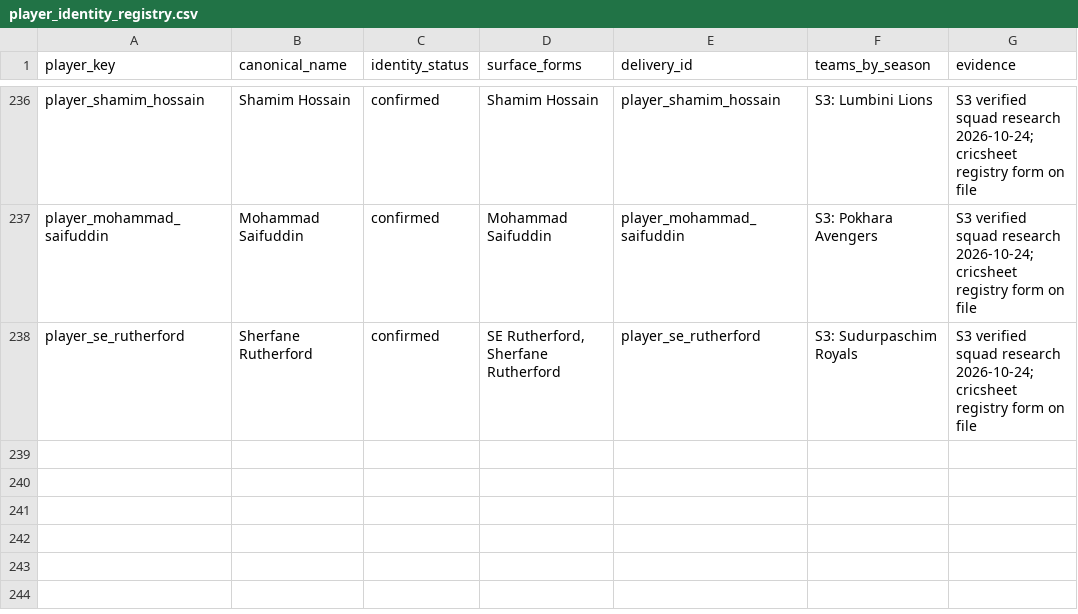
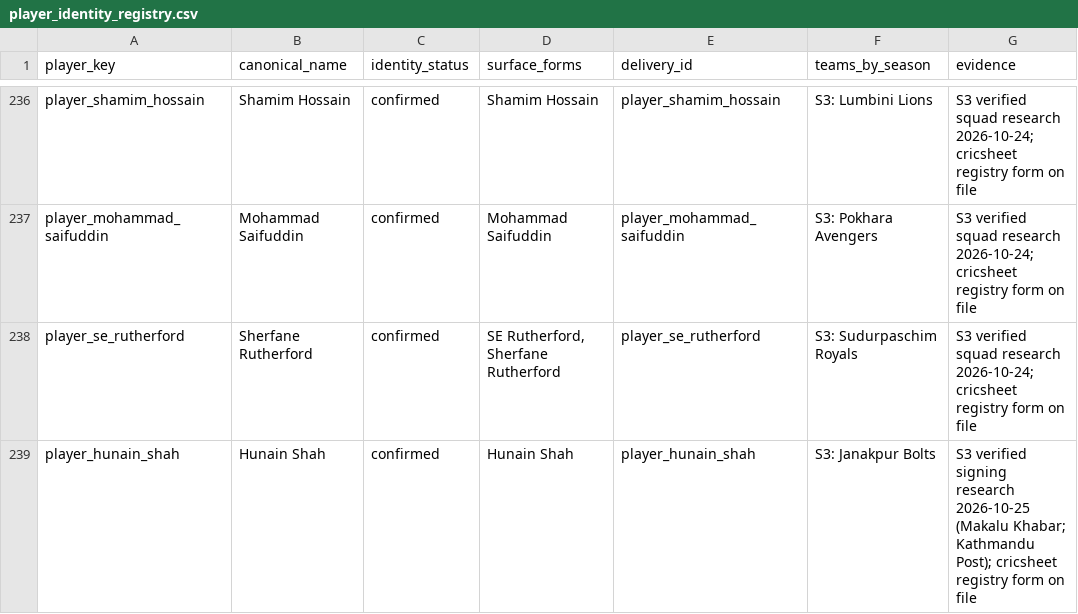
Before and after one commit to Dikshant-Neupane/CricNepal, a CSV file: data/player_rosters/player_identity_registry.csv, drawn as a sheet; only a part is shown, gaps mark what is left out; the diff names each change by its address in the sheet, - before the commit and + after, or states it on an @@ line.

Commit message:
feat: add Hunain Shah to the Season 3 player master with a CPL/PSL prior — Janakpur's fifth overseas signing, verified from Makalu Khabar and Kathmandu Post reporting on 25 Oct

```diff
--- a/data/player_rosters/player_identity_registry.csv
+++ b/data/player_rosters/player_identity_registry.csv
+row 239: player_hunain_shah | Hunain Shah | confirmed | Hunain Shah | player_hunain_shah | S3: Janakpur Bolts | S3 verified signing research 2026-10-25 (Makalu Khabar; Kathmandu Post); cricsheet registry form on file
```
Also changed, not shown: data/player_rosters/npl_player_rosters_canonical.csv, data/predictions/player_master.csv, 5 other files.
